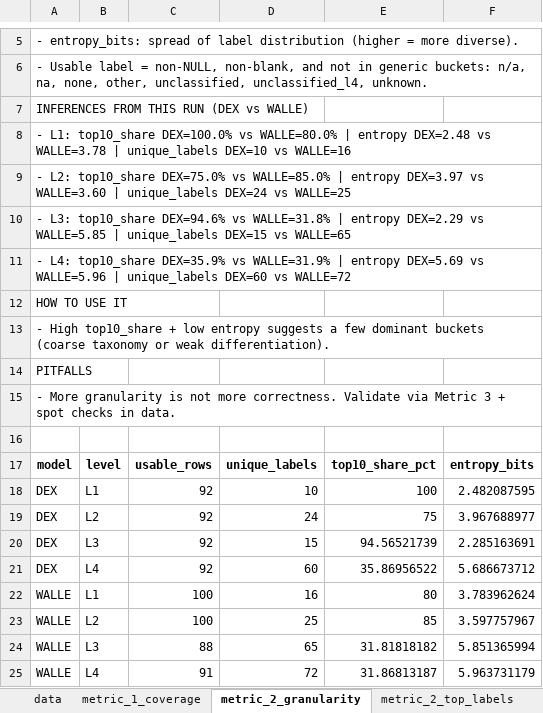
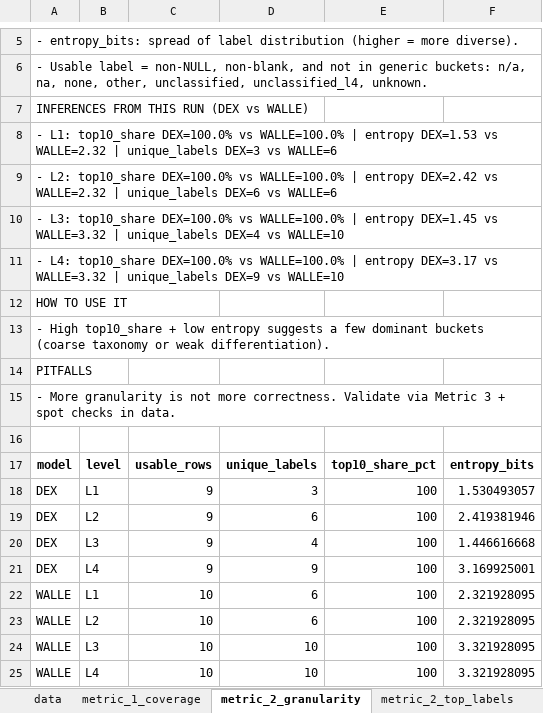
Before and after one commit to vrpenugonda/wi, an Excel workbook: dexter_vs_walle_report.xlsx, sheet metric_2_granularity, drawn as a sheet; only a part is shown, gaps mark what is left out; values as stored, in another font and other column widths than the file's, no borders; the diff names each change by its address in the sheet, - before the commit and + after, or states it on an @@ line.

```diff
--- a/dexter_vs_walle_report.xlsx (sheet metric_2_granularity)
+++ b/dexter_vs_walle_report.xlsx (sheet metric_2_granularity)
-A8: …DEX=100.0% vs WALLE=80.0% | entropy DEX=2.48 vs WALLE=3.78 | unique_labels DEX=10 vs WALLE=16
+A8: …DEX=100.0% vs WALLE=100.0% | entropy DEX=1.53 vs WALLE=2.32 | unique_labels DEX=3 vs WALLE=6
-A9: …L2: top10_share DEX=75.0% vs WALLE=85.0% | entropy DEX=3.97 vs WALLE=3.60 | unique_labels DEX=24 vs WALLE=25
+A9: …L2: top10_share DEX=100.0% vs WALLE=100.0% | entropy DEX=2.42 vs WALLE=2.32 | unique_labels DEX=6 vs WALLE=6
-A10: …L3: top10_share DEX=94.6% vs WALLE=31.8% | entropy DEX=2.29 vs WALLE=5.85 | unique_labels DEX=15 vs WALLE=65
+A10: …L3: top10_share DEX=100.0% vs WALLE=100.0% | entropy DEX=1.45 vs WALLE=3.32 | unique_labels DEX=4 vs WALLE=10
-A11: …L4: top10_share DEX=35.9% vs WALLE=31.9% | entropy DEX=5.69 vs WALLE=5.96 | unique_labels DEX=60 vs WALLE=72
+A11: …L4: top10_share DEX=100.0% vs WALLE=100.0% | entropy DEX=3.17 vs WALLE=3.32 | unique_labels DEX=9 vs WALLE=10
-C18:C21: 92
+C18:C21: 9
-D18: 10
+D18: 3
-F18: 2.482087595
+F18: 1.530493057
-D19: 24
+D19: 6
-E19: 75
+E19: 100
-F19: 3.967688977
+F19: 2.419381946
-D20: 15
+D20: 4
-E20: 94.56521739
+E20: 100
-F20: 2.285163691
+F20: 1.446616668
-D21: 60
+D21: 9
-E21: 35.86956522
+E21: 100
-F21: 5.686673712
+F21: 3.169925001
-C22:C23: 100
+C22:C23: 10
-D22: 16
+D22: 6
-E22: 80
+E22: 100
-F22: 3.783962624
+F22: 2.321928095
-D23: 25
+D23: 6
-E23: 85
+E23: 100
-F23: 3.597757967
+F23: 2.321928095
-C24: 88
+C24: 10
-D24: 65
+D24: 10
-E24: 31.81818182
+E24: 100
-F24: 5.851365994
+F24: 3.321928095
-C25: 91
+C25: 10
-D25: 72
+D25: 10
-E25: 31.86813187
+E25: 100
-F25: 5.963731179
+F25: 3.321928095
```
Also changed, not shown: sheet metric_6_llm_judge_rows, sheet data, sheet metric_2_top_labels, sheet metric_3_disagreements, sheet metric_4_walle_explainability, sheet metric_6_llm_judge_summary, 3 more sheets, other sheet tabs.
